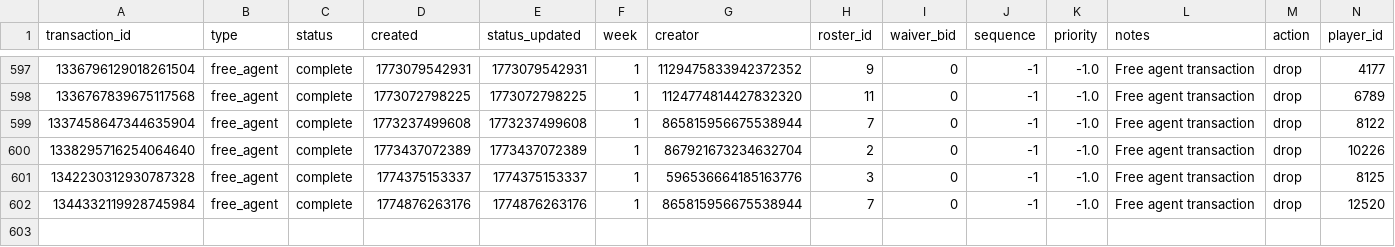
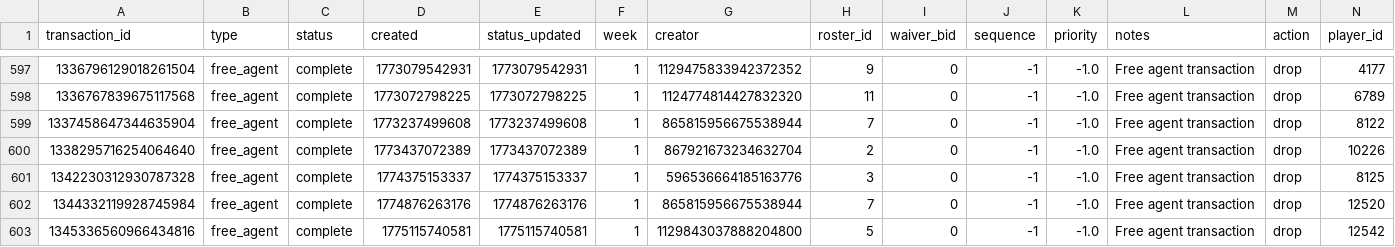
Before and after one commit to capitanlandr/trade-analysis-dashboard, a CSV file: pipeline/waiver_wire_analysis.csv, drawn as a sheet; only a part is shown, gaps mark what is left out; rows hold the shown columns only; the diff names each change by its address in the sheet, - before the commit and + after, or states it on an @@ line.

```diff
--- a/pipeline/waiver_wire_analysis.csv
+++ b/pipeline/waiver_wire_analysis.csv
+row 603: 1345336560966434816 | free_agent | complete | 1775115740581 | 1775115740581 | 1 | 1129843037888204800 | 5 | 0 | -1 | -1.0 | Free agent transaction | drop | 12542
```
Also changed, not shown: 15 other files.
